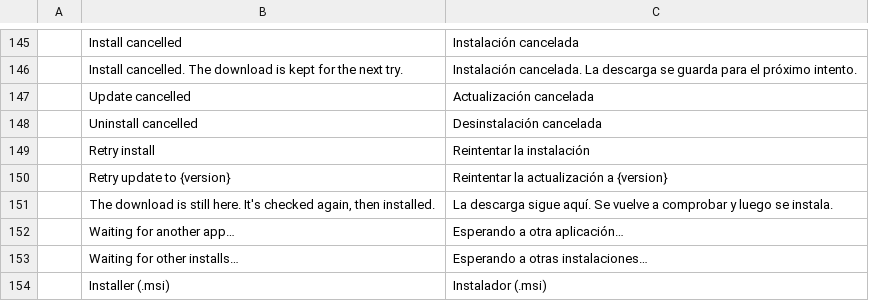
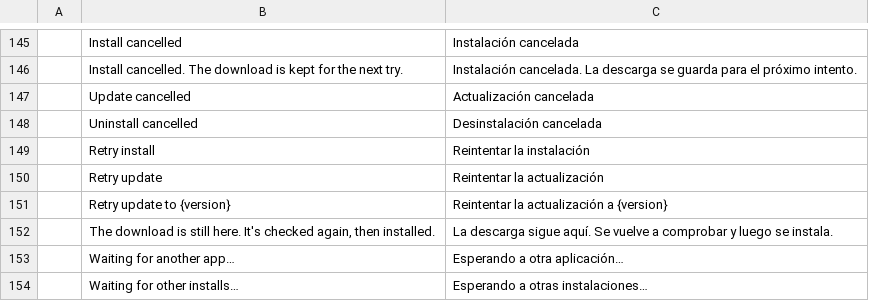
Before and after one commit to storytold/craft-launcher, a TSV file: crates/ui-egui/src/i18n/es.tsv, drawn as a sheet; only a part is shown, gaps mark what is left out; the shorter side is filled out with more unchanged rows.

```diff
--- a/crates/ui-egui/src/i18n/es.tsv
+++ b/crates/ui-egui/src/i18n/es.tsv
@@ -149,2 +149,3 @@
 	Retry install	Reintentar la instalación
+	Retry update	Reintentar la actualización
 	Retry update to {version}	Reintentar la actualización a {version}
```
Also changed, not shown: crates/ui-egui/src/i18n/cs.tsv, crates/ui-egui/src/i18n/fr.tsv, 10 other files.
